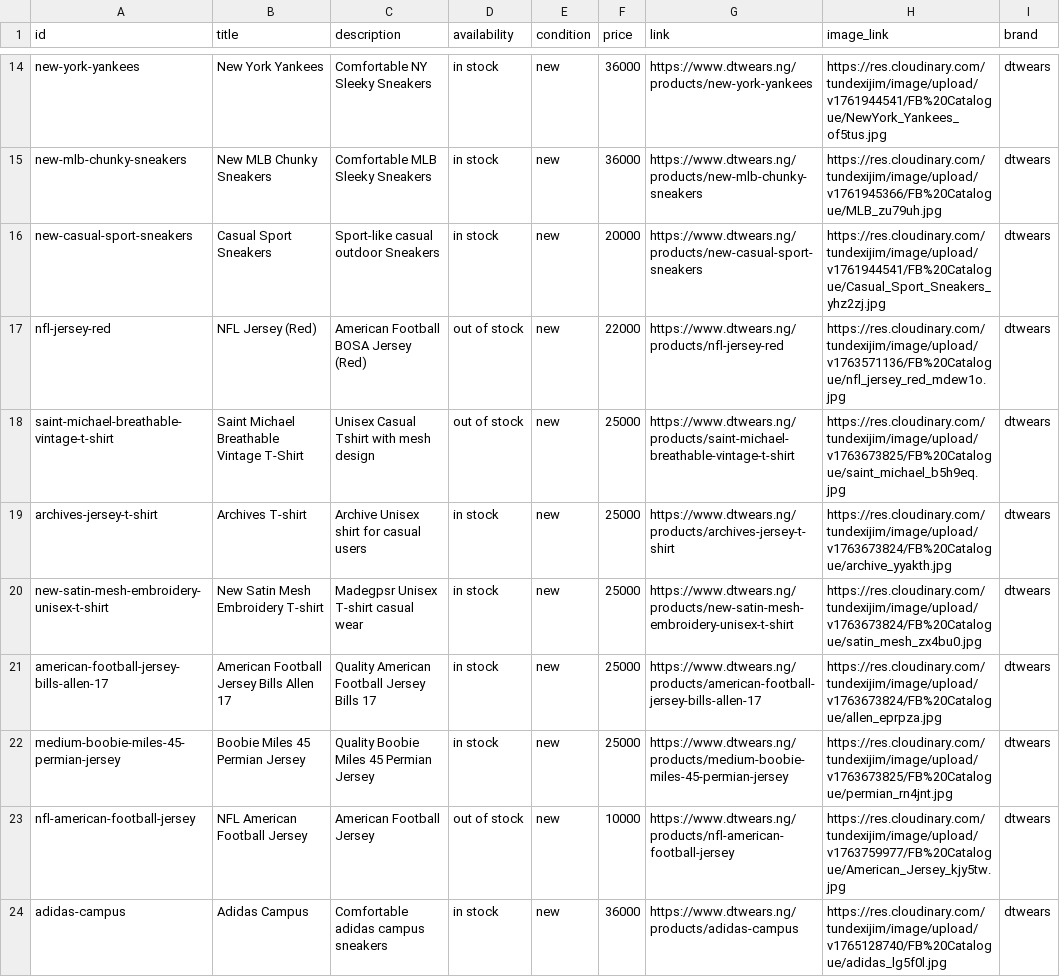
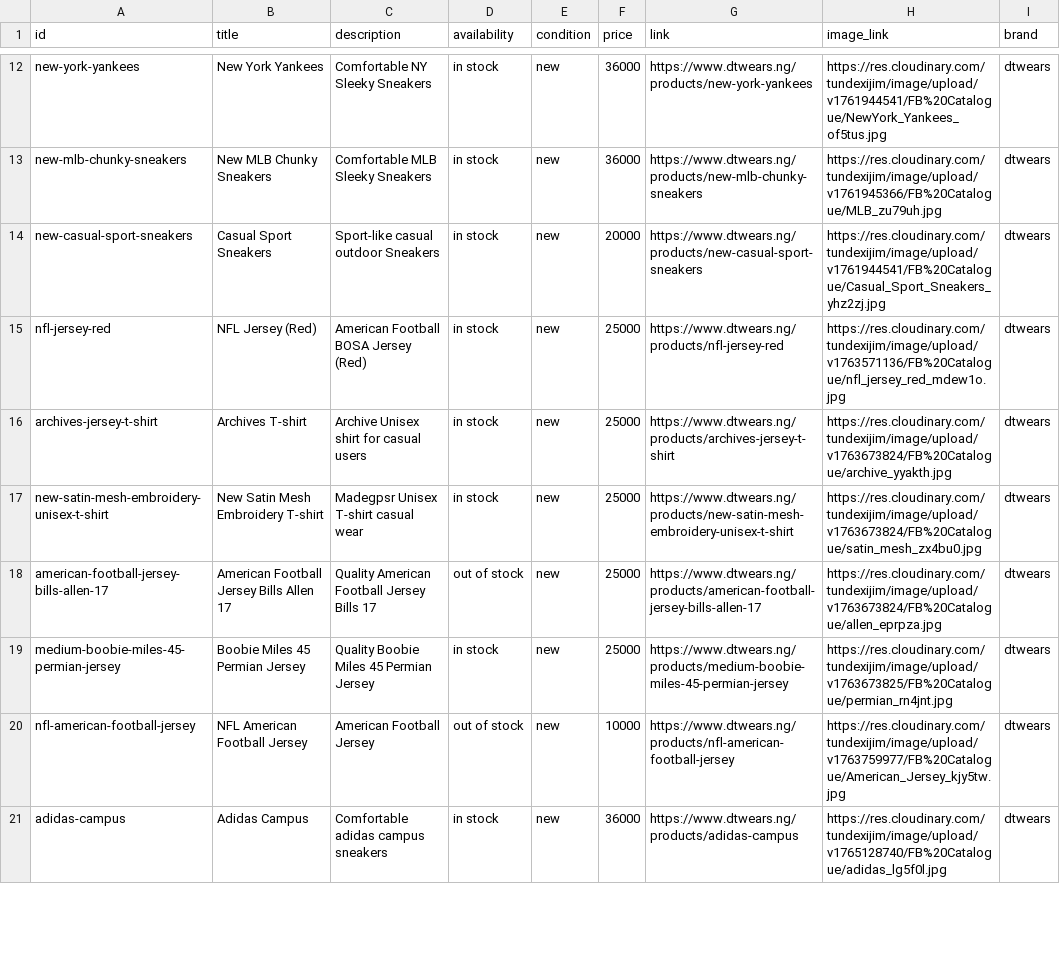
Before and after one commit to tundexijim/sneakers-store, a CSV file: public/Catalogue.csv, drawn as a sheet; only a part is shown, gaps mark what is left out; the diff covers the shown part only.

Commit message:
catalog

```diff
--- a/public/Catalogue.csv
+++ b/public/Catalogue.csv
@@ -16,7 +14,6 @@ new-mlb-chunky-sneakers,New MLB Chunky Sneakers,Comfortable MLB Sleeky Sneakers,
 new-casual-sport-sneakers,Casual Sport Sneakers,Sport-like casual outdoor Sneakers,in stock,new,20000,https://www.dtwears.ng/products/new-casual-sport-sneakers,https://res.cloudinary.com/tundexijim/image/upload/v1761944541/FB%20Catalogue/Casual_Sport_Sneakers_yhz2zj.jpg,dtwears
-nfl-jersey-red,NFL Jersey (Red),American Football BOSA Jersey (Red),out of stock,new,22000,https://www.dtwears.ng/products/nfl-jersey-red,https://res.cloudinary.com/tundexijim/image/upload/v1763571136/FB%20Catalogue/nfl_jersey_red_mdew1o.jpg,dtwears
-saint-michael-breathable-vintage-t-shirt,Saint Michael Breathable Vintage T-Shirt,Unisex Casual Tshirt with mesh design,out of stock,new,25000,https://www.dtwears.ng/products/saint-michael-breathable-vintage-t-shirt,https://res.cloudinary.com/tundexijim/image/upload/v1763673825/FB%20Catalogue/saint_michael_b5h9eq.jpg,dtwears
+nfl-jersey-red,NFL Jersey (Red),American Football BOSA Jersey (Red),in stock,new,25000,https://www.dtwears.ng/products/nfl-jersey-red,https://res.cloudinary.com/tundexijim/image/upload/v1763571136/FB%20Catalogue/nfl_jersey_red_mdew1o.jpg,dtwears
 archives-jersey-t-shirt,Archives T-shirt,Archive Unisex shirt for casual users,in stock,new,25000,https://www.dtwears.ng/products/archives-jersey-t-shirt,https://res.cloudinary.com/tundexijim/image/upload/v1763673824/FB%20Catalogue/archive_yyakth.jpg,dtwears
 new-satin-mesh-embroidery-unisex-t-shirt,New Satin Mesh Embroidery T-shirt,Madegpsr Unisex T-shirt casual wear,in stock,new,25000,https://www.dtwears.ng/products/new-satin-mesh-embroidery-unisex-t-shirt,https://res.cloudinary.com/tundexijim/image/upload/v1763673824/FB%20Catalogue/satin_mesh_zx4bu0.jpg,dtwears
-american-football-jersey-bills-allen-17,American Football Jersey Bills Allen 17,Quality American Football Jersey Bills 17,in stock,new,25000,https://www.dtwears.ng/products/american-football-jersey-bills-allen-17,https://res.cloudinary.com/tundexijim/image/upload/v1763673824/FB%20Catalogue/allen_eprpza.jpg,dtwears
+american-football-jersey-bills-allen-17,American Football Jersey Bills Allen 17,Quality American Football Jersey Bills 17,out of stock,new,25000,https://www.dtwears.ng/products/american-football-jersey-bills-allen-17,https://res.cloudinary.com/tundexijim/image/upload/v1763673824/FB%20Catalogue/allen_eprpza.jpg,dtwears
 medium-boobie-miles-45-permian-jersey,Boobie Miles 45 Permian Jersey,Quality Boobie Miles 45 Permian Jersey,in stock,new,25000,https://www.dtwears.ng/products/medium-boobie-miles-45-permian-jersey,https://res.cloudinary.com/tundexijim/image/upload/v1763673825/FB%20Catalogue/permian_rn4jnt.jpg,dtwears
```
Also changed, not shown: 5 added rows, 2 removed rows and 2 edited cells elsewhere in this file.
